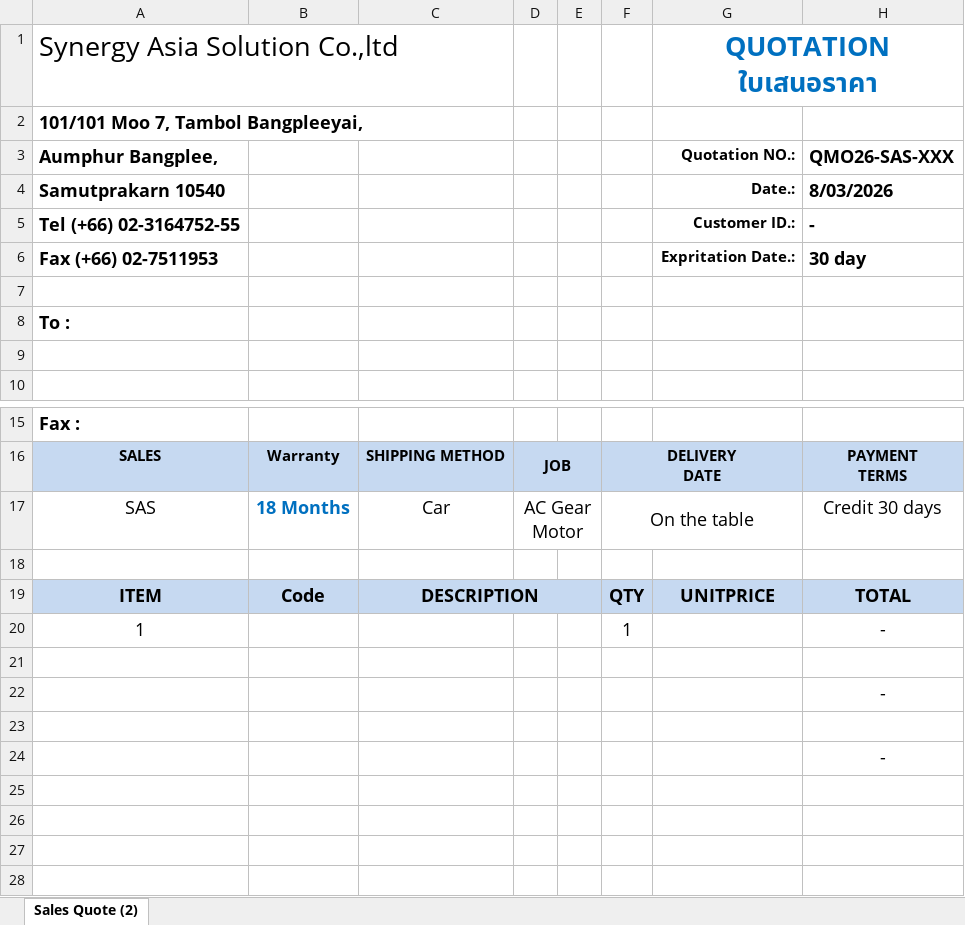
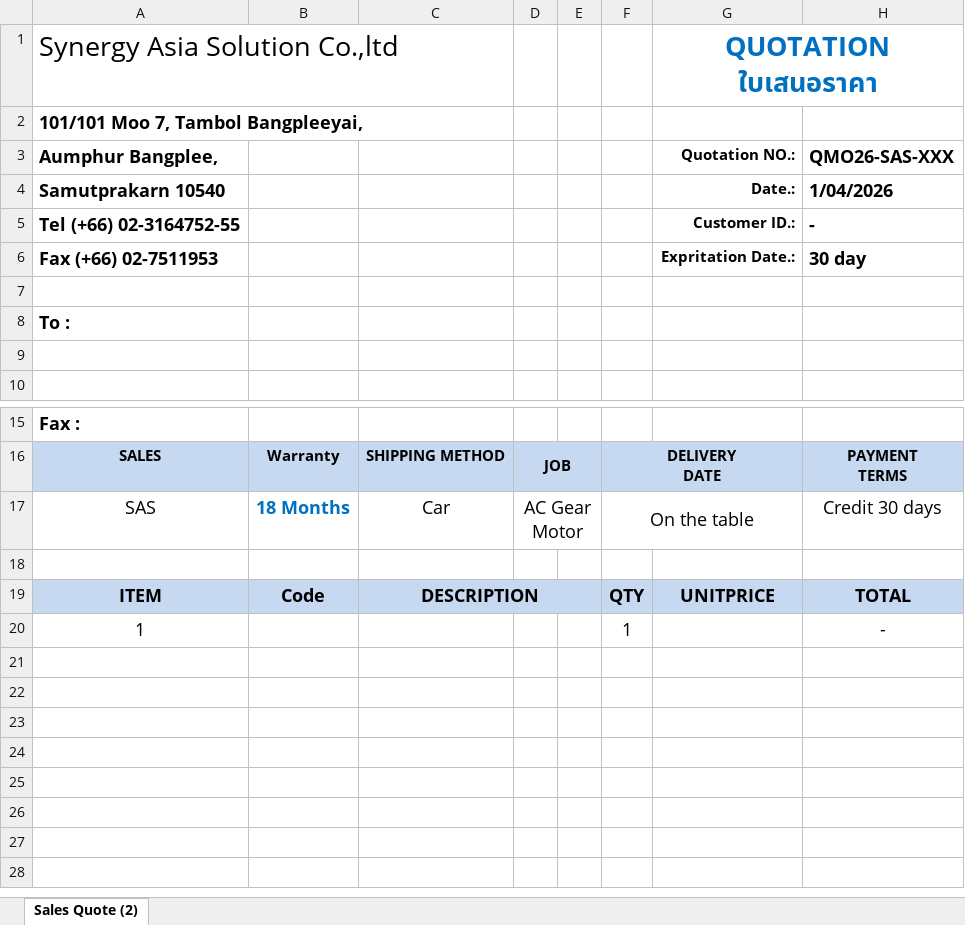
Before and after one commit to SomyotSW/gear-motor-app, an Excel workbook: src/data/QMO26-SAS.xlsx, sheet Sales Quote (2), drawn as a sheet; only a part is shown, gaps mark what is left out; values as stored, in another font and other column widths than the file's, no borders; charts and pictures not drawn; removed rows and columns are numbered as before the commit, all else as after; the diff names each change by its address in the sheet, - before the commit and + after, or states it on an @@ line.

```diff
--- a/src/data/QMO26-SAS.xlsx (sheet Sales Quote (2))
+++ b/src/data/QMO26-SAS.xlsx (sheet Sales Quote (2))
-H4: 8/03/2026
+H4: 1/04/2026
-row 22:  |  |  |  |  |  |  | -
-H23: -
+H23: (empty)
+row 24: (empty)
```
Also changed, not shown: charts or pictures, 2 other files.
